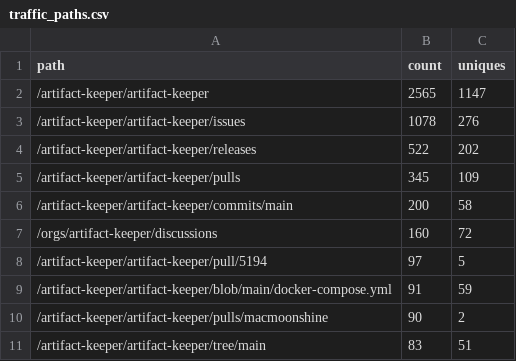
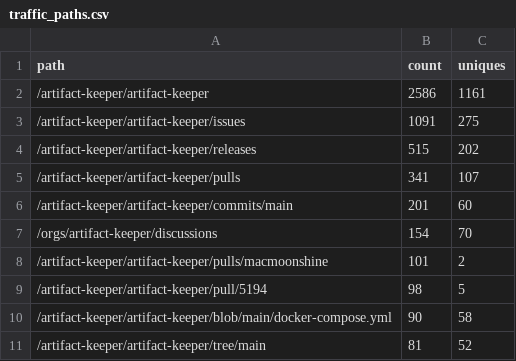
Before and after one commit to artifact-keeper/stats, a CSV file: data/artifact-keeper/traffic_paths.csv, drawn as a sheet.

```diff
--- a/data/artifact-keeper/traffic_paths.csv
+++ b/data/artifact-keeper/traffic_paths.csv
@@ -1,11 +1,11 @@
 path,count,uniques
-/artifact-keeper/artifact-keeper,2565,1147
-/artifact-keeper/artifact-keeper/issues,1078,276
-/artifact-keeper/artifact-keeper/releases,522,202
-/artifact-keeper/artifact-keeper/pulls,345,109
-/artifact-keeper/artifact-keeper/commits/main,200,58
-/orgs/artifact-keeper/discussions,160,72
-/artifact-keeper/artifact-keeper/pull/5194,97,5
-/artifact-keeper/artifact-keeper/blob/main/docker-compose.yml,91,59
-/artifact-keeper/artifact-keeper/pulls/macmoonshine,90,2
-/artifact-keeper/artifact-keeper/tree/main,83,51
+/artifact-keeper/artifact-keeper,2586,1161
+/artifact-keeper/artifact-keeper/issues,1091,275
+/artifact-keeper/artifact-keeper/releases,515,202
+/artifact-keeper/artifact-keeper/pulls,341,107
+/artifact-keeper/artifact-keeper/commits/main,201,60
+/orgs/artifact-keeper/discussions,154,70
+/artifact-keeper/artifact-keeper/pulls/macmoonshine,101,2
+/artifact-keeper/artifact-keeper/pull/5194,98,5
+/artifact-keeper/artifact-keeper/blob/main/docker-compose.yml,90,58
+/artifact-keeper/artifact-keeper/tree/main,81,52
```
Also changed, not shown: data/artifact-keeper/cf_zone_daily.csv, data/artifact-keeper/commits_weekly.csv, 29 other files.
